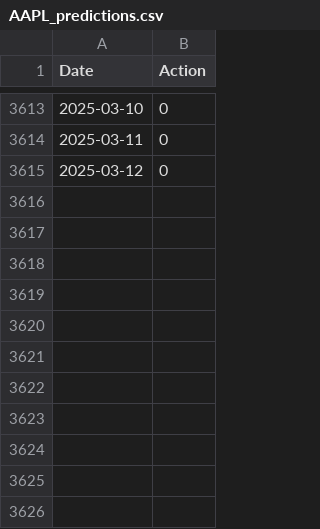
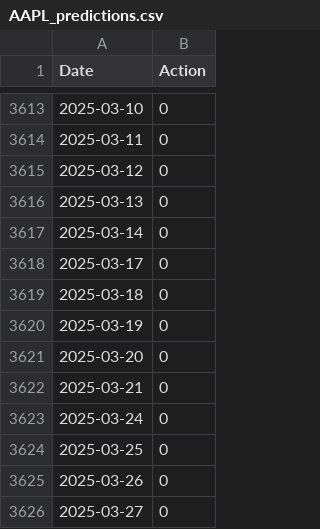
Before and after one commit to yuvalmaliniak/trading-bot, a CSV file: models/AAPL_predictions.csv, drawn as a sheet; only a part is shown, gaps mark what is left out.

```diff
--- a/models/AAPL_predictions.csv
+++ b/models/AAPL_predictions.csv
@@ -3615 +3615,12 @@ Date,Action
 2025-03-12,0
+2025-03-13,0
+2025-03-14,0
+2025-03-17,0
+2025-03-18,0
+2025-03-19,0
+2025-03-20,0
+2025-03-21,0
+2025-03-24,0
+2025-03-25,0
+2025-03-26,0
+2025-03-27,0
```
Also changed, not shown: models/SPY_predictions.csv, 3 other files.
